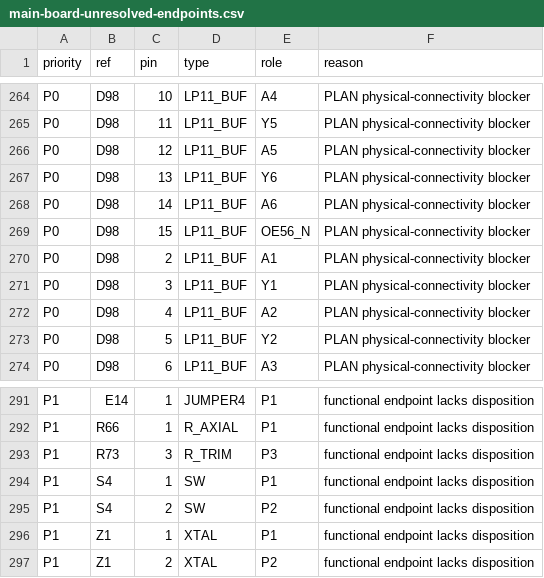
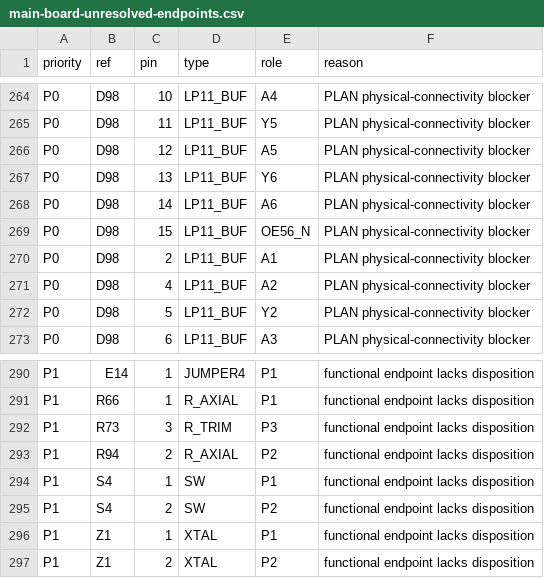
Before and after one commit to ddanila/8080-cosim, a CSV file: docs/main-board-unresolved-endpoints.csv, drawn as a sheet; only a part is shown, gaps mark what is left out.

```diff
--- a/docs/main-board-unresolved-endpoints.csv
+++ b/docs/main-board-unresolved-endpoints.csv
@@ -270,3 +270,2 @@ P0,D98,15,LP11_BUF,OE56_N,PLAN physical-connectivity blocker
 P0,D98,2,LP11_BUF,A1,PLAN physical-connectivity blocker
-P0,D98,3,LP11_BUF,Y1,PLAN physical-connectivity blocker
 P0,D98,4,LP11_BUF,A2,PLAN physical-connectivity blocker
@@ -293,2 +292,3 @@ P1,R66,1,R_AXIAL,P1,functional endpoint lacks disposition
 P1,R73,3,R_TRIM,P3,functional endpoint lacks disposition
+P1,R94,2,R_AXIAL,P2,functional endpoint lacks disposition
 P1,S4,1,SW,P1,functional endpoint lacks disposition
```
Also changed, not shown: 14 other files.
